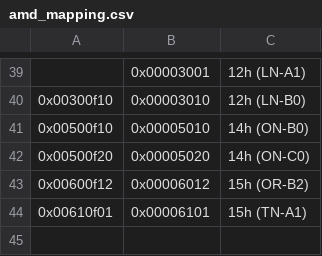
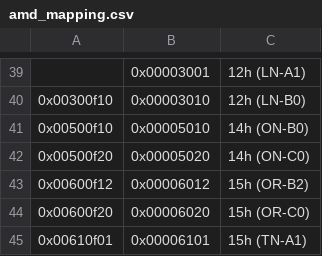
Before and after one commit to ddcc/microparse, a CSV file: amd_mapping.csv, drawn as a sheet; only a part is shown, gaps mark what is left out; the diff names each change by its address in the sheet, - before the commit and + after, or states it on an @@ line.

```diff
--- a/amd_mapping.csv
+++ b/amd_mapping.csv
+row 44: 0x00600f20 | 0x00006020 | 15h (OR-C0)
```
Also changed, not shown: amd.csv, 2 other files.
